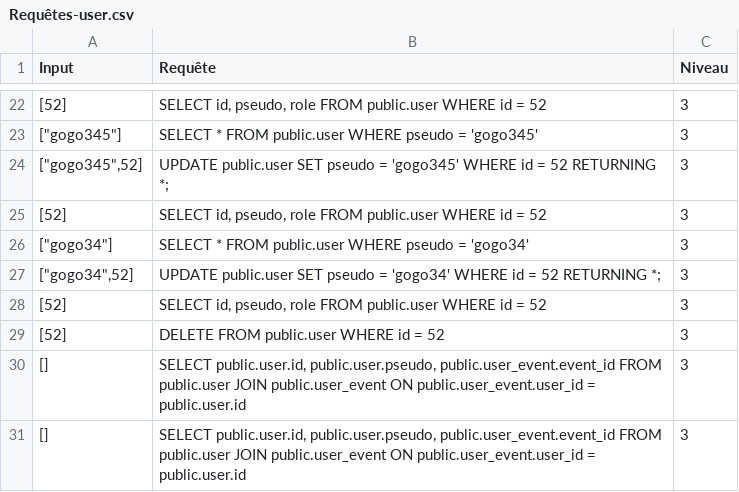
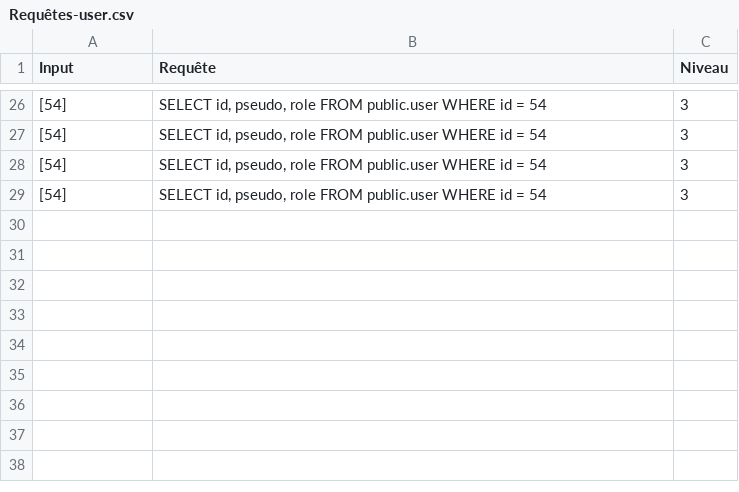
Before and after one commit to RMS92/CS-Project, a CSV file: backend/Requêtes-user.csv, drawn as a sheet; only a part is shown, gaps mark what is left out; the diff covers the shown part only.

```diff
--- a/backend/Requêtes-user.csv
+++ b/backend/Requêtes-user.csv
@@ -22,10 +26,4 @@ Input,Requête,Niveau
-[52],"SELECT id, pseudo, role FROM public.user WHERE id = 52",3
-"[""gogo345""]",SELECT * FROM public.user WHERE pseudo = 'gogo345',3
-"[""gogo345"",52]",UPDATE public.user SET pseudo = 'gogo345' WHERE id = 52 RETURNING *;,3
-[52],"SELECT id, pseudo, role FROM public.user WHERE id = 52",3
-"[""gogo34""]",SELECT * FROM public.user WHERE pseudo = 'gogo34',3
-"[""gogo34"",52]",UPDATE public.user SET pseudo = 'gogo34' WHERE id = 52 RETURNING *;,3
-[52],"SELECT id, pseudo, role FROM public.user WHERE id = 52",3
-[52],DELETE FROM public.user WHERE id = 52,3
-[],"SELECT public.user.id, public.user.pseudo, public.user_event.event_id FROM public.user JOIN public.user_event ON public.user_event.user_id = public.user.id",3
-[],"SELECT public.user.id, public.user.pseudo, public.user_event.event_id FROM public.user JOIN public.user_event ON public.user_event.user_id = public.user.id",3
+[54],"SELECT id, pseudo, role FROM public.user WHERE id = 54",3
+[54],"SELECT id, pseudo, role FROM public.user WHERE id = 54",3
+[54],"SELECT id, pseudo, role FROM public.user WHERE id = 54",3
+[54],"SELECT id, pseudo, role FROM public.user WHERE id = 54",3
```
Also changed, not shown: 7 added rows, 3 removed rows, 2 moved rows and 24 edited cells elsewhere in this file, backend/Requêtes-event.csv, 7 other files.
